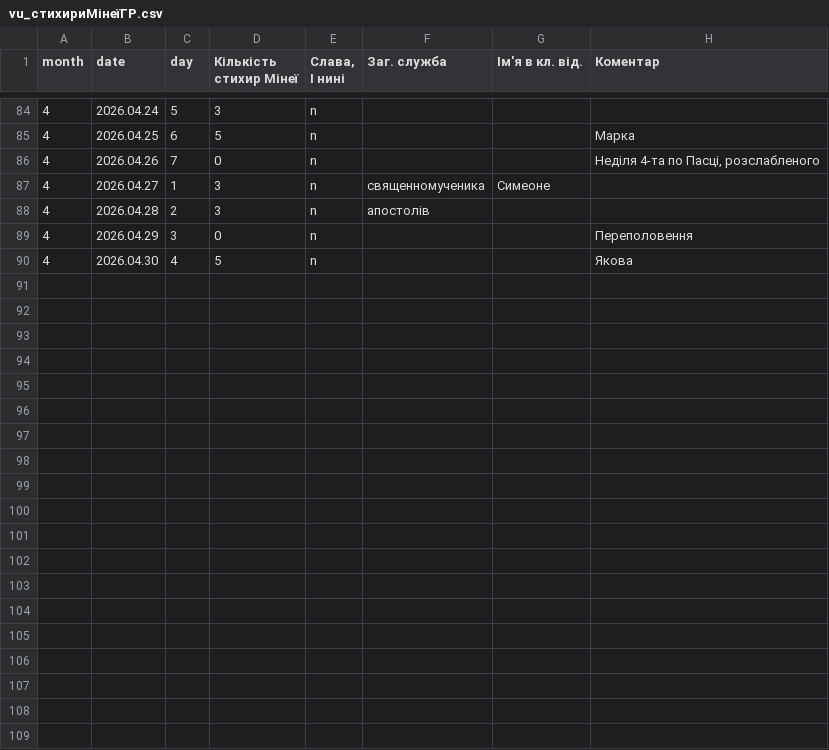
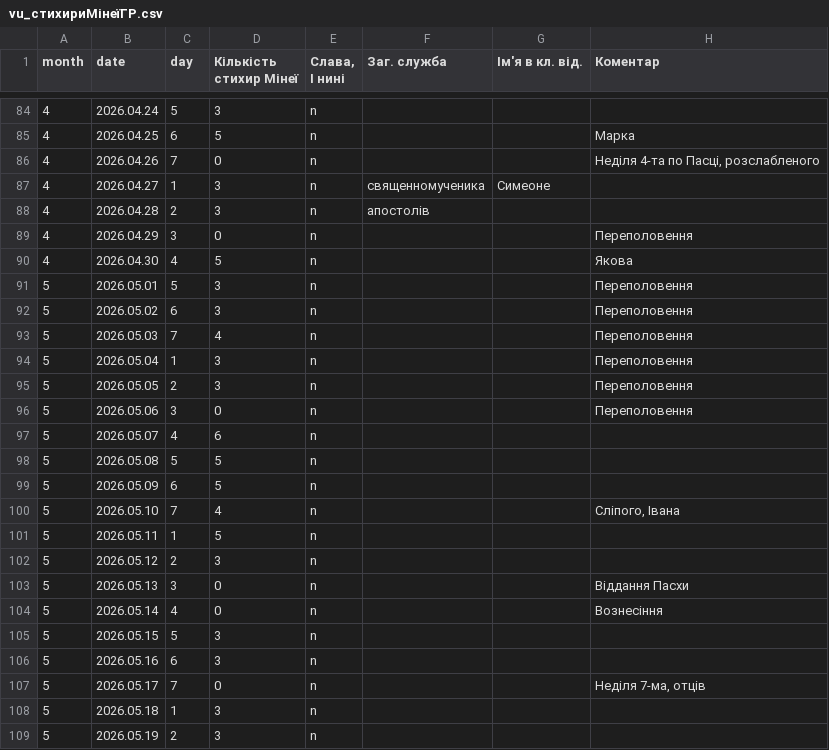
Before and after one commit to 4ugeistr/prayer-service-scripts, a CSV file: matrices/vu_стихириМінеїГР.csv, drawn as a sheet; only a part is shown, gaps mark what is left out; the diff covers the shown part only.

```diff
--- a/matrices/vu_стихириМінеїГР.csv
+++ b/matrices/vu_стихириМінеїГР.csv
@@ -92 +92,20 @@ month,date,day,"Кількість
 4,2026.04.30,4,5,n,,,Якова
+5,2026.05.01,5,3,n,,,Переполовення
+5,2026.05.02,6,3,n,,,Переполовення
+5,2026.05.03,7,4,n,,,Переполовення
+5,2026.05.04,1,3,n,,,Переполовення
+5,2026.05.05,2,3,n,,,Переполовення
+5,2026.05.06,3,0,n,,,Переполовення
+5,2026.05.07,4,6,n,,,
+5,2026.05.08,5,5,n,,,
+5,2026.05.09,6,5,n,,,
+5,2026.05.10,7,4,n,,,"Сліпого, Івана"
+5,2026.05.11,1,5,n,,,
+5,2026.05.12,2,3,n,,,
+5,2026.05.13,3,0,n,,,Віддання Пасхи
+5,2026.05.14,4,0,n,,,Вознесіння
+5,2026.05.15,5,3,n,,,
+5,2026.05.16,6,3,n,,,
+5,2026.05.17,7,0,n,,,"Неділя 7-ма, отців"
+5,2026.05.18,1,3,n,,,
+5,2026.05.19,2,3,n,,,
```
Also changed, not shown: 12 added rows and 3 edited cells elsewhere in this file, matrices/vu_стихириМінеїНЮ.csv, matrices/vu_тропаріГР.csv, 10 other files.
